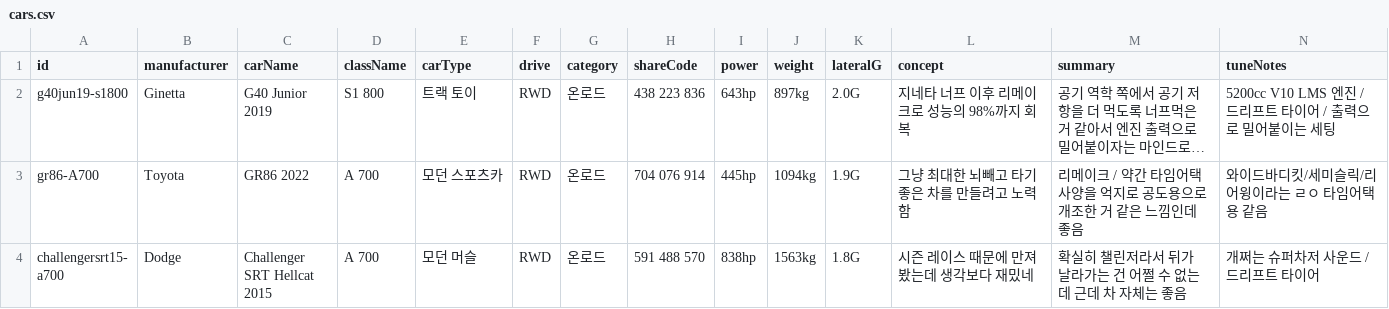
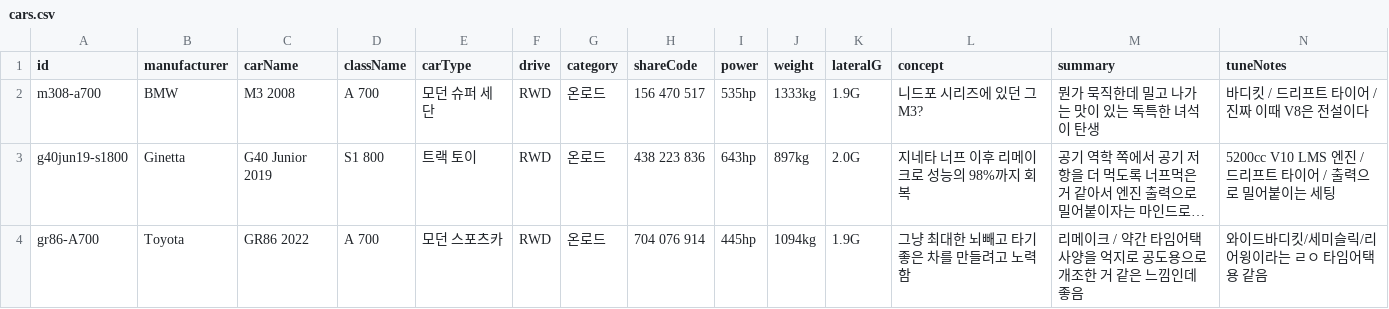
Before and after one commit to Lepe1210/forza6-tuning-archive-lepe, a CSV file: data/cars.csv, drawn as a sheet; only a part is shown; the shorter side is filled out with more unchanged rows; long unchanged cells end in …; rows hold the shown columns only; the diff names each change by its address in the sheet, - before the commit and + after, or states it on an @@ line.

```diff
--- a/data/cars.csv
+++ b/data/cars.csv
+row 2: m308-a700 | BMW | M3 2008 | A 700 | 모던 슈퍼 세단 | RWD | 온로드 | 156 470 517 | 535hp | 1333kg | 1.9G | 니드포 시리즈에 있던 그 M3? | 뭔가 묵직한데 밀고 나가는 맛이 있는 독특한 녀석이 탄생 | 바디킷 / 드리프트 타이어 / 진짜 이때 V8은 전설이다
```
Also changed, not shown: 2 other files.
